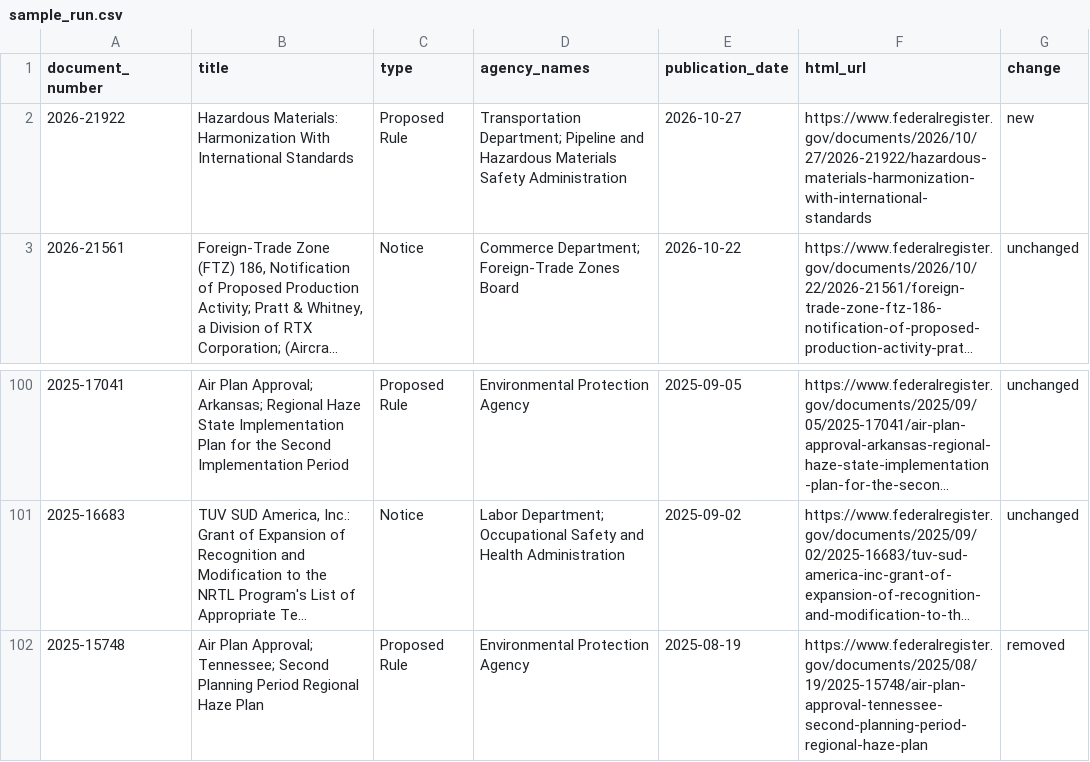
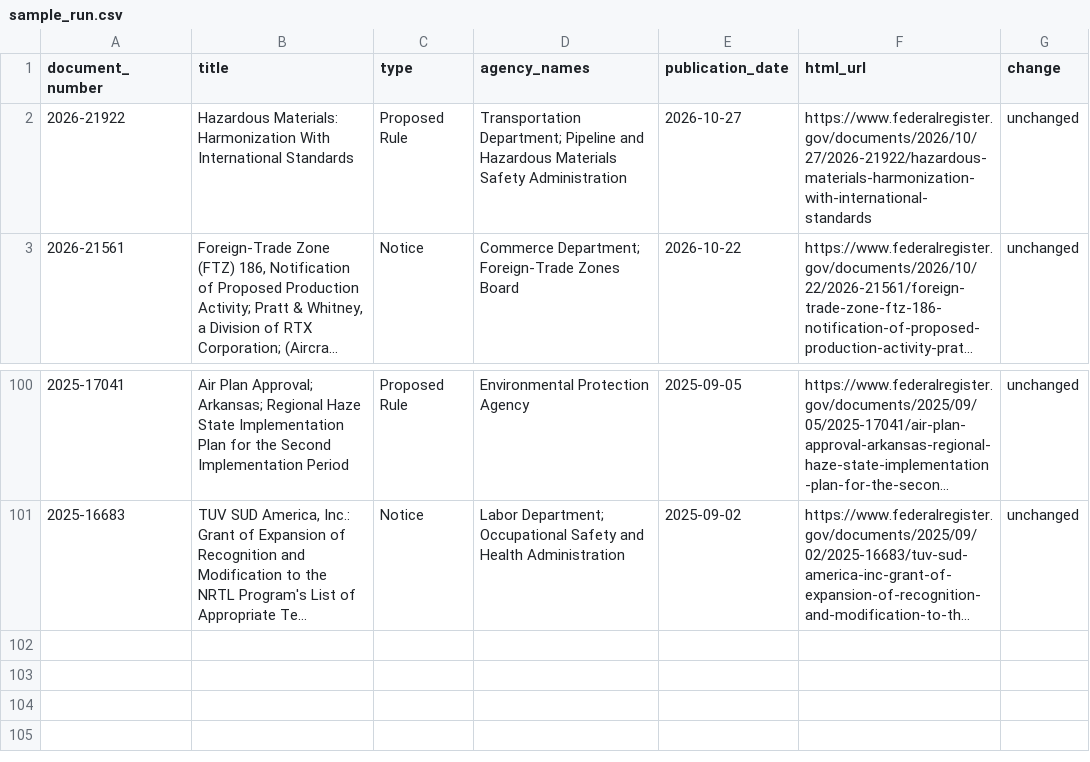
Before and after one commit to chasemeister-creator/demo-notice-tracker, a CSV file: sample_run.csv, drawn as a sheet; only a part is shown, gaps mark what is left out; long unchanged cells end in …; the diff names each change by its address in the sheet, - before the commit and + after, or states it on an @@ line.

```diff
--- a/sample_run.csv
+++ b/sample_run.csv
-G2 (change): new
+G2 (change): unchanged
-row 102: 2025-15748 | Air Plan Approval; Tennessee; Second Planning Period Regional Haze Plan | Proposed Rule | Environmental Protection Agency | 2025-08-19 | https://www.federalregister.gov/documents/2025/08/19/2025-15748/air-plan-approval-tennessee-second-planning-period-regional-haze-plan | removed
```
